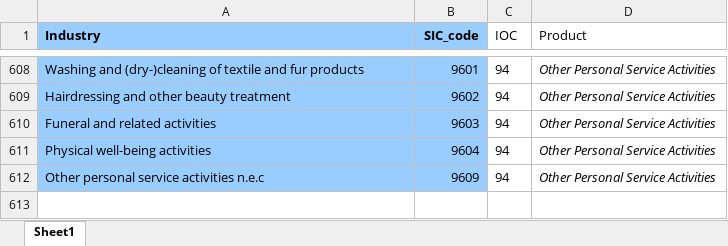
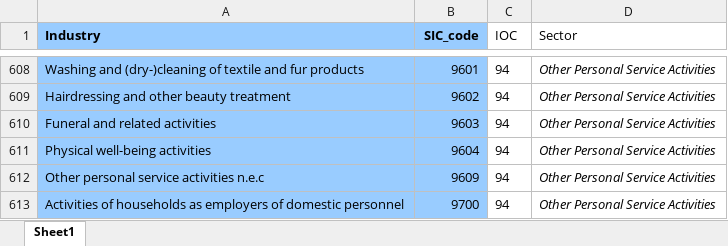
Before and after one commit to STAPM/tobalciomodel, an Excel workbook: data-raw/FAI SIC mapping.xlsx, sheet Sheet1, drawn as a sheet; only a part is shown, gaps mark what is left out; values as stored, in another font and other column widths than the file's, no borders; the diff names each change by its address in the sheet, - before the commit and + after, or states it on an @@ line.

Commit message:
allow final demand functions to construct vectors consistent with both the FAI and ONS IO tables

```diff
--- a/data-raw/FAI SIC mapping.xlsx (sheet Sheet1)
+++ b/data-raw/FAI SIC mapping.xlsx (sheet Sheet1)
-D1: Product
+D1: Sector
+row 613: Activities of households as employers of domestic personnel | 9700 | 94 | Other Personal Service Activities
```
Also changed, not shown: data-raw/CPA SIC mapping.xlsx, 11 other files.
